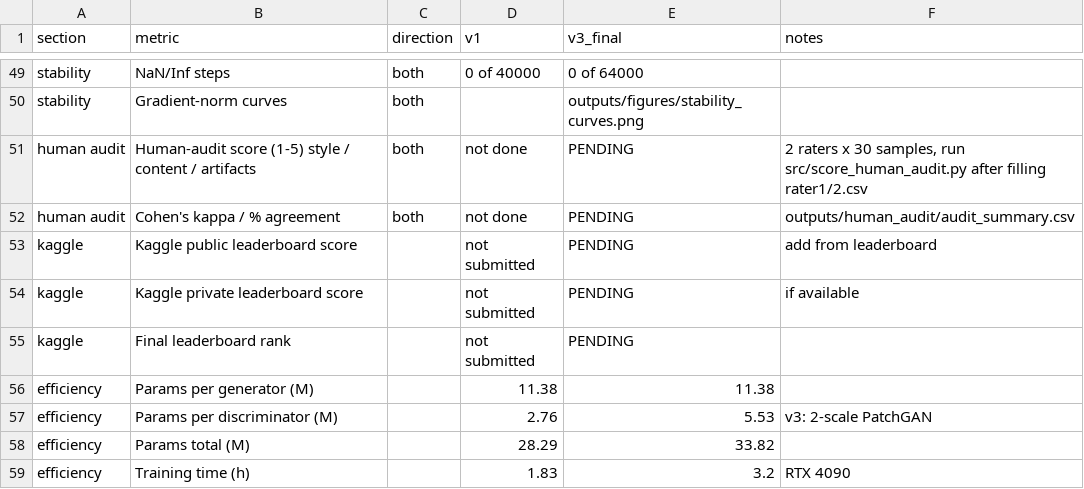
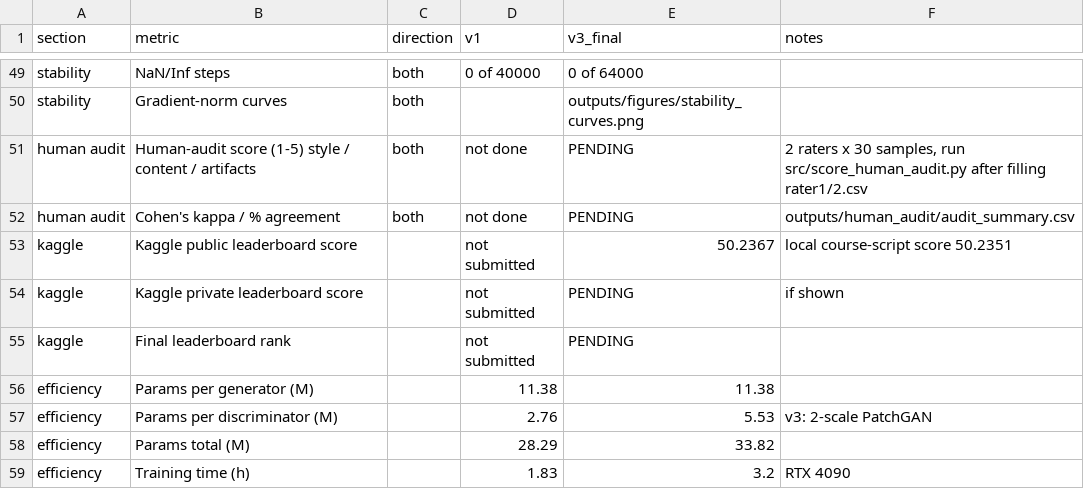
Before and after one commit to Ashley96yy/DATA266_Pair41_Lab1, a CSV file: task3_gan/Pratiksha_Kaushik/full_metrics_report.csv, drawn as a sheet; only a part is shown, gaps mark what is left out.

Commit message:
Task 3: record Kaggle public leaderboard score (50.2367)

```diff
--- a/task3_gan/Pratiksha_Kaushik/full_metrics_report.csv
+++ b/task3_gan/Pratiksha_Kaushik/full_metrics_report.csv
@@ -52,4 +52,4 @@ human audit,Human-audit score (1-5) style / content / artifacts,both,not done,PE
 human audit,Cohen's kappa / % agreement,both,not done,PENDING,outputs/human_audit/audit_summary.csv
-kaggle,Kaggle public leaderboard score,,not submitted,PENDING,add from leaderboard
-kaggle,Kaggle private leaderboard score,,not submitted,PENDING,if available
+kaggle,Kaggle public leaderboard score,,not submitted,50.2367,local course-script score 50.2351
+kaggle,Kaggle private leaderboard score,,not submitted,PENDING,if shown
 kaggle,Final leaderboard rank,,not submitted,PENDING,
```
Also changed, not shown: 5 other files.
